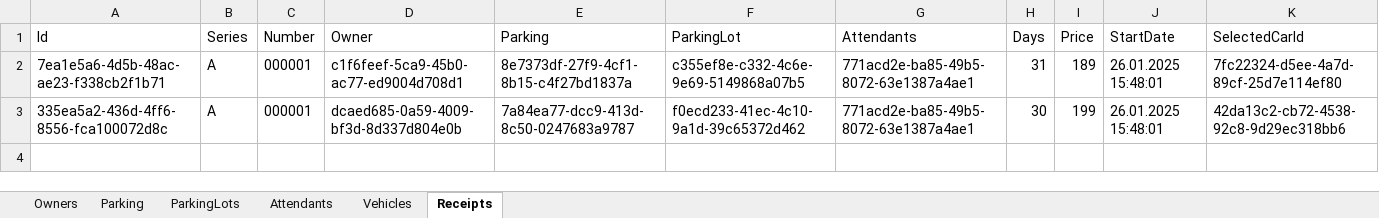
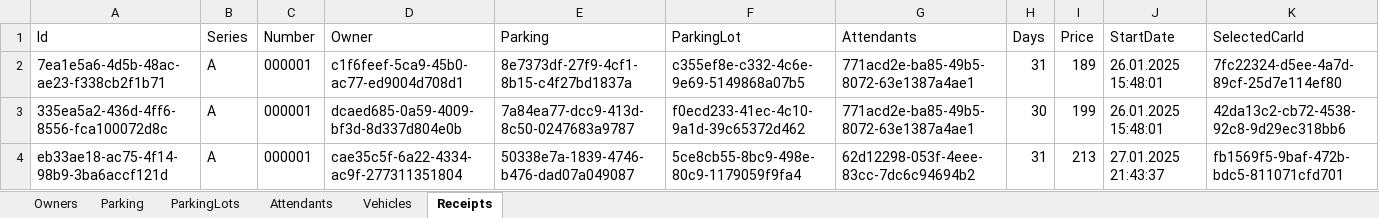
Before and after one commit to Nissko/parkingWPF_project, an Excel workbook: DbFolder/ParkingDB.xlsx, sheet Receipts, drawn as a sheet; values as stored, in another font and other column widths than the file's, no borders; the diff names each change by its address in the sheet, - before the commit and + after, or states it on an @@ line.

```diff
--- a/DbFolder/ParkingDB.xlsx (sheet Receipts)
+++ b/DbFolder/ParkingDB.xlsx (sheet Receipts)
+row 4: eb33ae18-ac75-4f14-98b9-3ba6accf121d | A | 000001 | cae35c5f-6a22-4334-ac9f-277311351804 | 50338e7a-1839-4746-b476-dad07a049087 | 5ce8cb55-8bc9-498e-80c9-1179059f9fa4 | 62d12298-053f-4eee-83cc-7dc6c94694b2 | 31 | 213 | 27.01.2025 21:43:37 | fb1569f5-9baf-472b-bdc5-811071cfd701
```
Also changed, not shown: sheet ParkingLots, 14 other files.
